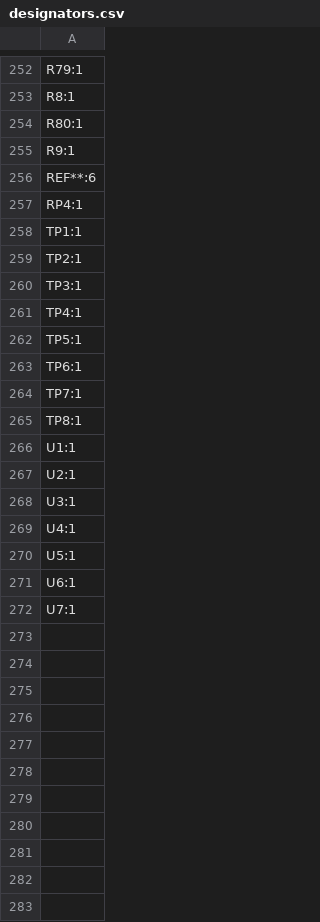
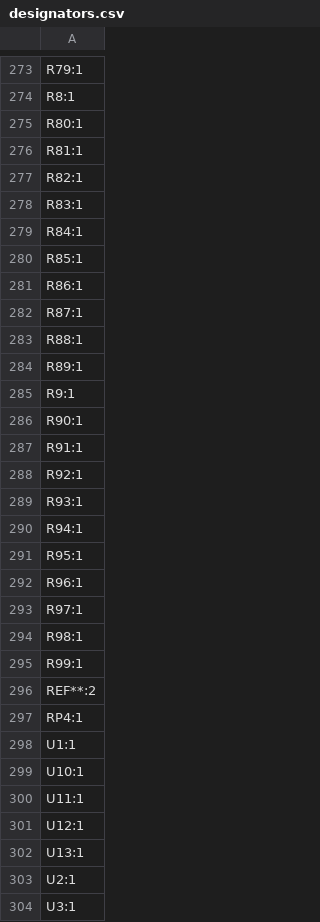
Before and after one commit to Rack-Robotics/Betta-Wire-V1.0, a CSV file: circuit-boards/rack-controller-V1.0/production/designators.csv, drawn as a sheet; only a part is shown, gaps mark what is left out; the shorter side is filled out with more unchanged rows; the diff covers the shown part only.

```diff
--- a/circuit-boards/rack-controller-V1.0/production/designators.csv
+++ b/circuit-boards/rack-controller-V1.0/production/designators.csv
@@ -254,14 +275,29 @@ R8:1
 R80:1
+R81:1
+R82:1
+R83:1
+R84:1
+R85:1
+R86:1
+R87:1
+R88:1
+R89:1
 R9:1
-REF**:6
+R90:1
+R91:1
+R92:1
+R93:1
+R94:1
+R95:1
+R96:1
+R97:1
+R98:1
+R99:1
+REF**:2
 RP4:1
-TP1:1
-TP2:1
-TP3:1
-TP4:1
-TP5:1
-TP6:1
-TP7:1
-TP8:1
 U1:1
+U10:1
+U11:1
+U12:1
+U13:1
 U2:1
```
Also changed, not shown: 31 added rows, 8 removed rows and 4 edited cells elsewhere in this file, circuit-boards/rack-controller-V1.0/production/bom.csv, circuit-boards/rack-controller-V1.0/production/positions.csv, 20 other files.
